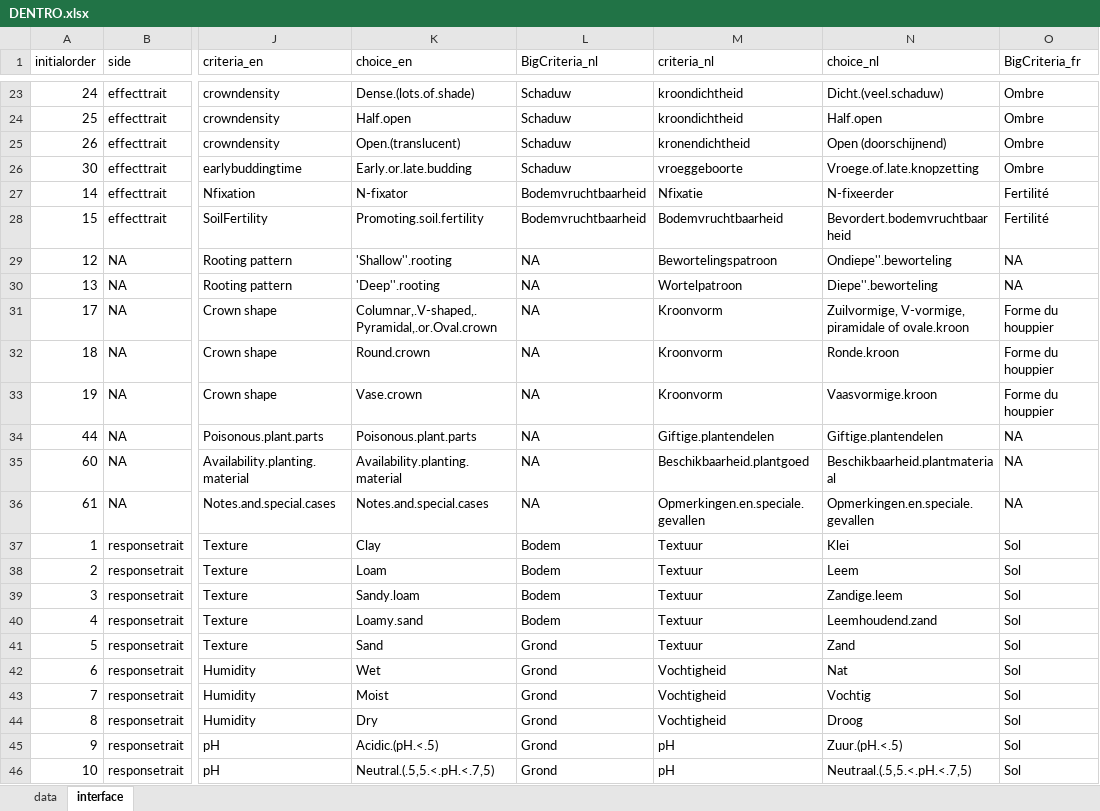
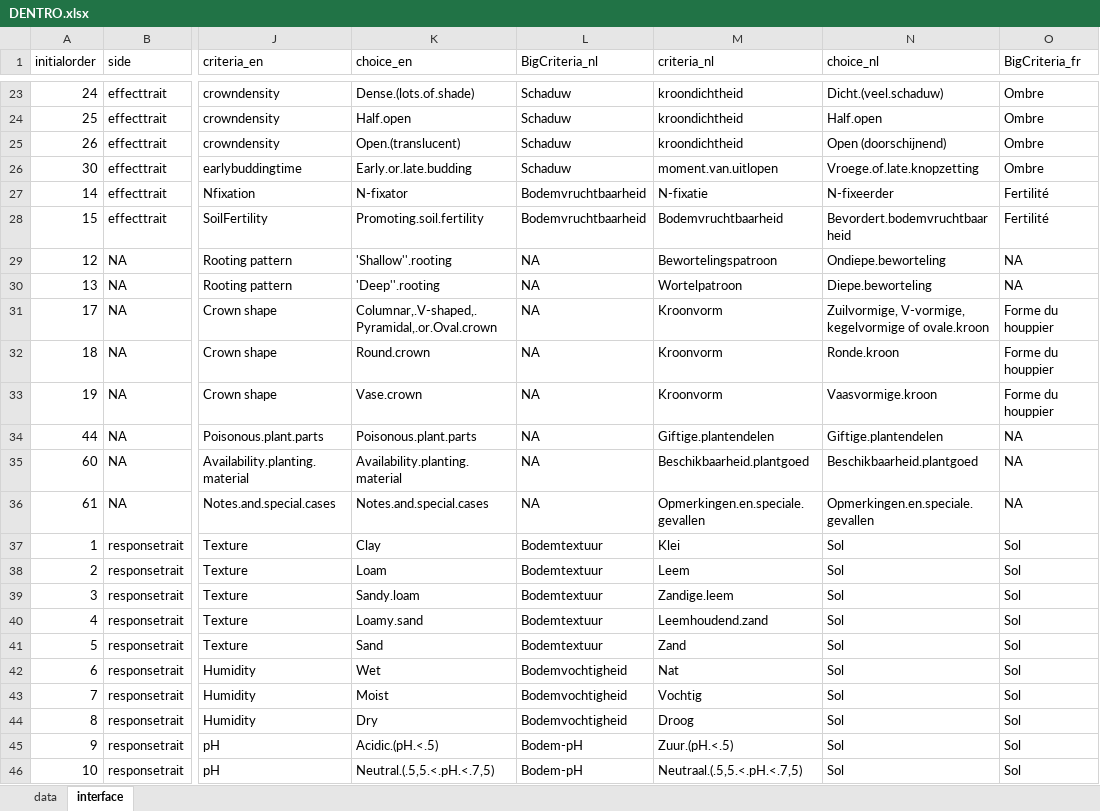
Before and after one commit to euraf/agroforestreeadvice, an Excel workbook: models/DENTRO.xlsx, sheet interface, drawn as a sheet; only a part is shown, gaps mark what is left out; values as stored, in another font and other column widths than the file's, no borders; the diff covers the shown part only; the diff names each change by its address in the sheet, - before the commit and + after, or states it on an @@ line.

Commit message:
resaved everything as UTF8, and inserted corrections of Dutch translations of DENTRO made by Bert Reubens

```diff
--- a/models/DENTRO.xlsx (sheet interface)
+++ b/models/DENTRO.xlsx (sheet interface)
-M25 (criteria_nl): kronendichtheid
+M25 (criteria_nl): kroondichtheid
-M26 (criteria_nl): vroeggeboorte
+M26 (criteria_nl): moment.van.uitlopen
-M27 (criteria_nl): Nfixatie
+M27 (criteria_nl): N-fixatie
-N29 (choice_nl): Ondiepe''.beworteling
+N29 (choice_nl): Ondiepe.beworteling
-N30 (choice_nl): Diepe''.beworteling
+N30 (choice_nl): Diepe.beworteling
-N31 (choice_nl): Zuilvormige, V-vormige, piramidale of ovale.kroon
+N31 (choice_nl): Zuilvormige, V-vormige, kegelvormige of ovale.kroon
-N35 (choice_nl): Beschikbaarheid.plantmateriaal
+N35 (choice_nl): Beschikbaarheid.plantgoed
-L37:L40 (BigCriteria_nl): Bodem
+L37:L40 (BigCriteria_nl): Bodemtextuur
-M37 (criteria_nl): Textuur
+M37 (criteria_nl): Klei
-N37 (choice_nl): Klei
+N37 (choice_nl): Sol
-M38 (criteria_nl): Textuur
+M38 (criteria_nl): Leem
-N38 (choice_nl): Leem
+N38 (choice_nl): Sol
-M39 (criteria_nl): Textuur
+M39 (criteria_nl): Zandige.leem
-N39 (choice_nl): Zandige.leem
+N39 (choice_nl): Sol
-M40 (criteria_nl): Textuur
+M40 (criteria_nl): Leemhoudend.zand
-N40 (choice_nl): Leemhoudend.zand
+N40 (choice_nl): Sol
-L41 (BigCriteria_nl): Grond
+L41 (BigCriteria_nl): Bodemtextuur
-M41 (criteria_nl): Textuur
+M41 (criteria_nl): Zand
-N41 (choice_nl): Zand
+N41 (choice_nl): Sol
-L42:L44 (BigCriteria_nl): Grond
+L42:L44 (BigCriteria_nl): Bodemvochtigheid
-M42 (criteria_nl): Vochtigheid
+M42 (criteria_nl): Nat
-N42 (choice_nl): Nat
+N42 (choice_nl): Sol
-M43 (criteria_nl): Vochtigheid
+M43 (criteria_nl): Vochtig
-N43 (choice_nl): Vochtig
+N43 (choice_nl): Sol
-M44 (criteria_nl): Vochtigheid
+M44 (criteria_nl): Droog
-N44 (choice_nl): Droog
+N44 (choice_nl): Sol
-L45:L46 (BigCriteria_nl): Grond
+L45:L46 (BigCriteria_nl): Bodem-pH
-M45 (criteria_nl): pH
+M45 (criteria_nl): Zuur.(pH.<.5)
-N45 (choice_nl): Zuur.(pH.<.5)
+N45 (choice_nl): Sol
-M46 (criteria_nl): pH
+M46 (criteria_nl): Neutraal.(.5,5.<.pH.<.7,5)
-N46 (choice_nl): Neutraal.(.5,5.<.pH.<.7,5)
+N46 (choice_nl): Sol
```
Also changed, not shown: 24 edited cells elsewhere in this sheet, 10 other files.
